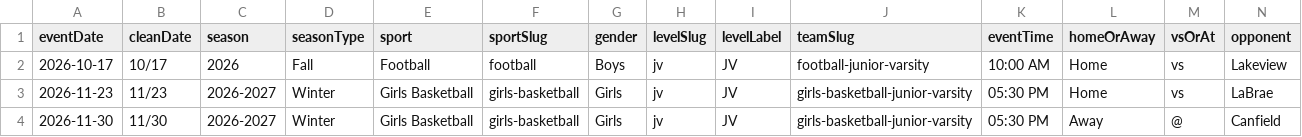
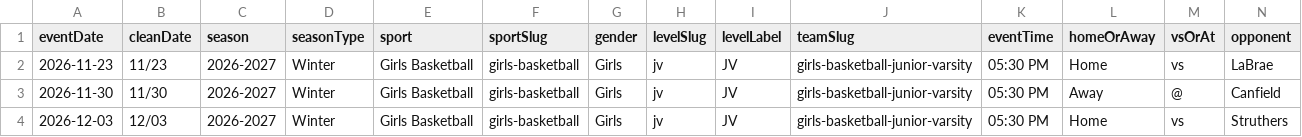
Before and after one commit to nruggieri-poland/schedules, a CSV file: rollups/jv/upcoming.csv, drawn as a sheet; only a part is shown; the shorter side is filled out with more unchanged rows; rows hold the shown columns only; the diff names each change by its address in the sheet, - before the commit and + after, or states it on an @@ line.

```diff
--- a/rollups/jv/upcoming.csv
+++ b/rollups/jv/upcoming.csv
-row 2: 2026-10-17 | 10/17 | 2026 | Fall | Football | football | Boys | jv | JV | football-junior-varsity | 10:00 AM | Home | vs | Lakeview
```
Also changed, not shown: rollups/ms/upcoming.csv, rollups/varsity/gameday.csv, 10 other files.
